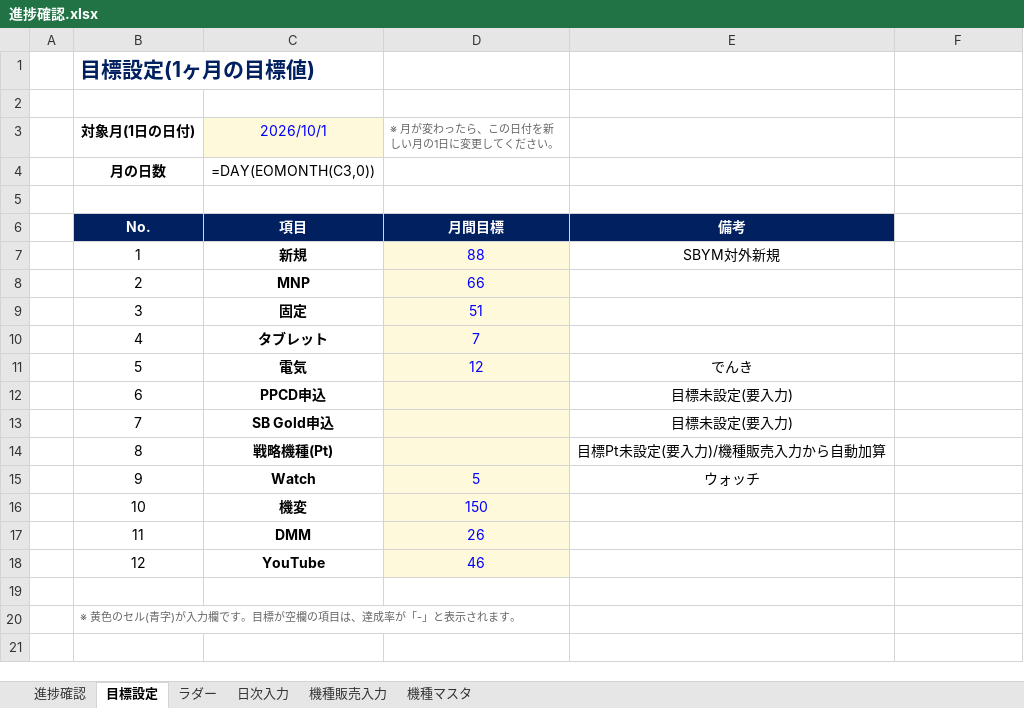
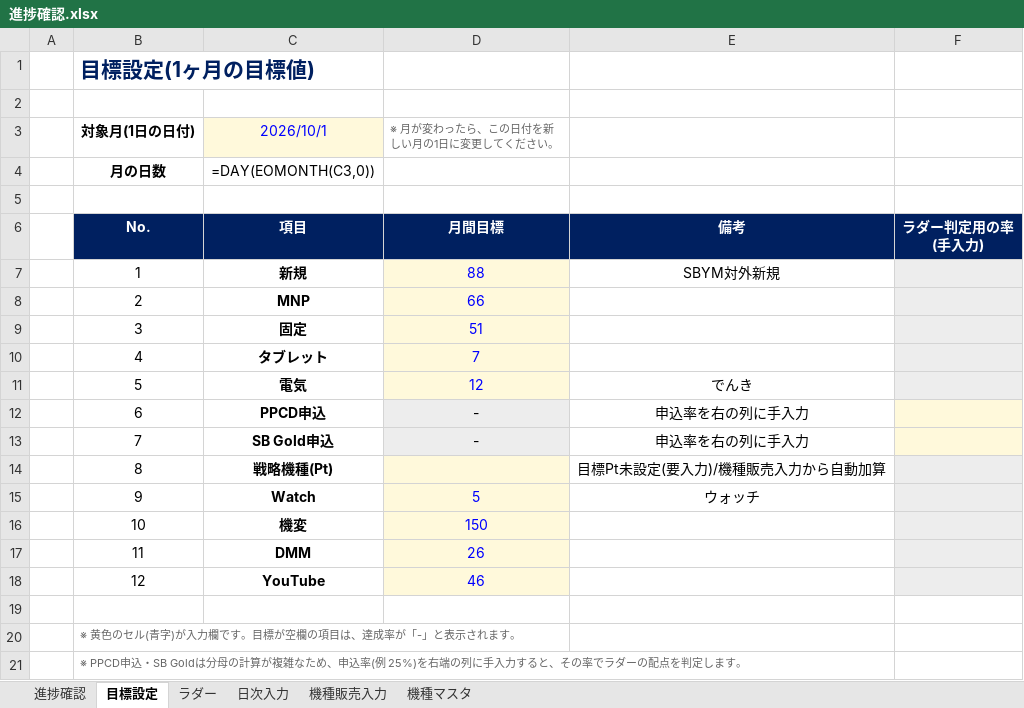
Before and after one commit to blackout0802/Excel, an Excel workbook: 進捗確認.xlsx, sheet 目標設定, drawn as a sheet; values as stored, in another font and other column widths than the file's, no borders; formulas without a stored value are shown as written; ↵ is a line break in a cell; the diff names each change by its address in the sheet, - before the commit and + after, or states it on an @@ line.

```diff
--- a/進捗確認.xlsx (sheet 目標設定)
+++ b/進捗確認.xlsx (sheet 目標設定)
-F6: (empty)
+F6: ラダー判定用の率 ↵ (手入力)
-F6 fill: none
+F6 fill: #002060
-F7:F11 fill: none
+F7:F11 fill: #EDEDED
-D12:D13 (※ 月が変わったら、この日付を新しい月の1日に変更してください。): (empty)
+D12:D13 (※ 月が変わったら、この日付を新しい月の1日に変更してください。): -
-E12:E13: 目標未設定(要入力)
+E12:E13: 申込率を右の列に手入力
-F12:F13 fill: none
+F12:F13 fill: #FFF9DB
-F14:F18 fill: none
+F14:F18 fill: #EDEDED
+row 21:  | ※ PPCD申込・SB Goldは分母の計算が複雑なため、申込率(例 25%)を右端の列に手入力すると、その率でラダーの配点を判定します。
```
Also changed, not shown: sheet 進捗確認.
